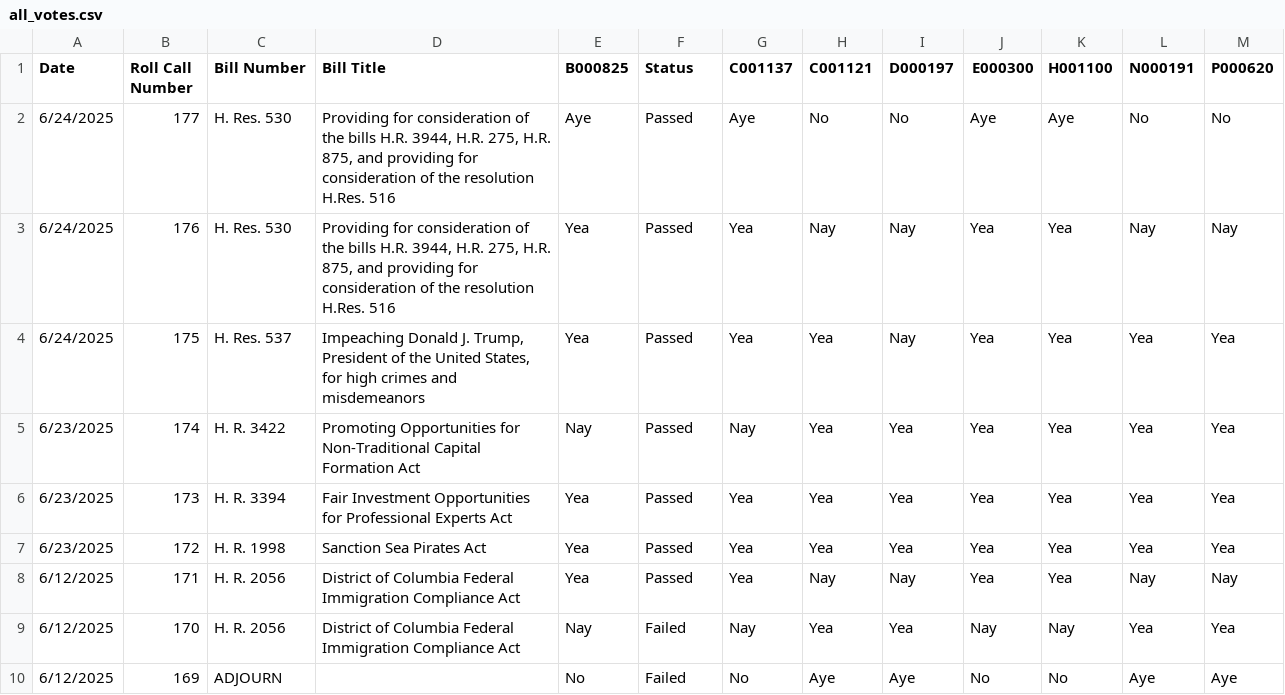
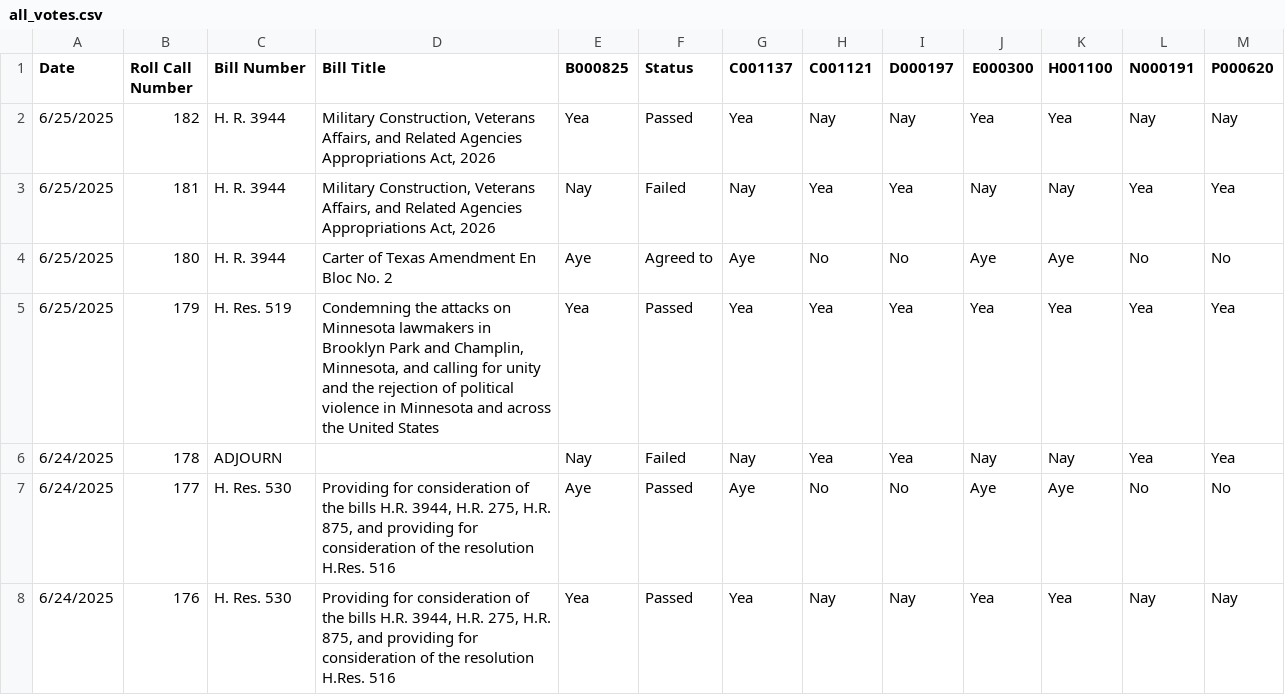
Before and after one commit to githamm/congressional-vote-tracker, a CSV file: all_votes.csv, drawn as a sheet; only a part is shown; the shorter side is filled out with more unchanged rows.

```diff
--- a/all_votes.csv
+++ b/all_votes.csv
@@ -1,2 +1,7 @@
 Date,Roll Call Number,Bill Number,Bill Title,B000825,Status,C001137,C001121,D000197,E000300,H001100,N000191,P000620
+6/25/2025,182,H. R. 3944,"Military Construction, Veterans Affairs, and Related Agencies Appropriations Act, 2026",Yea,Passed,Yea,Nay,Nay,Yea,Yea,Nay,Nay
+6/25/2025,181,H. R. 3944,"Military Construction, Veterans Affairs, and Related Agencies Appropriations Act, 2026",Nay,Failed,Nay,Yea,Yea,Nay,Nay,Yea,Yea
+6/25/2025,180,H. R. 3944,Carter of Texas Amendment En Bloc No. 2,Aye,Agreed to,Aye,No,No,Aye,Aye,No,No
+6/25/2025,179,H. Res. 519,"Condemning the attacks on Minnesota lawmakers in Brooklyn Park and Champlin, Minnesota, and calling for unity and the rejection of political violence in Minnesota and across the United States",Yea,Passed,Yea,Yea,Yea,Yea,Yea,Yea,Yea
+6/24/2025,178,ADJOURN,,Nay,Failed,Nay,Yea,Yea,Nay,Nay,Yea,Yea
 6/24/2025,177,H. Res. 530,"Providing for consideration of the bills H.R. 3944, H.R. 275, H.R. 875, and providing for consideration of the resolution H.Res. 516",Aye,Passed,Aye,No,No,Aye,Aye,No,No
```
Also changed, not shown: representative_B000825_votes.csv, representative_C001121_votes.csv, 6 other files.
